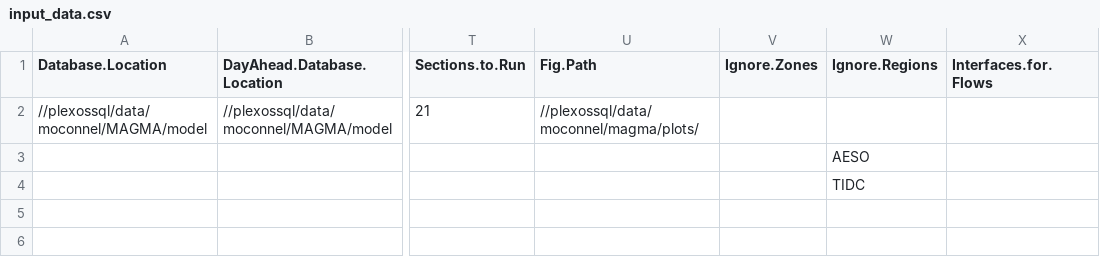
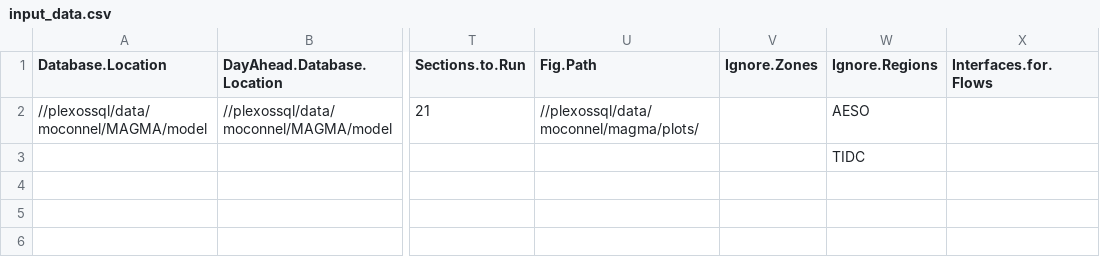
Before and after one commit to NREL/MAGMA, a CSV file: input_data.csv, drawn as a sheet; only a part is shown, gaps mark what is left out; the diff names each change by its address in the sheet, - before the commit and + after, or states it on an @@ line.

Commit message:
gen name type region zone mapping file example

```diff
--- a/input_data.csv
+++ b/input_data.csv
-W2 (Ignore.Regions): (empty)
+W2 (Ignore.Regions): AESO
-W3 (Ignore.Regions): AESO
+W3 (Ignore.Regions): TIDC
-W4 (Ignore.Regions): TIDC
+W4 (Ignore.Regions): (empty)
```
Also changed, not shown: 3 other files.
